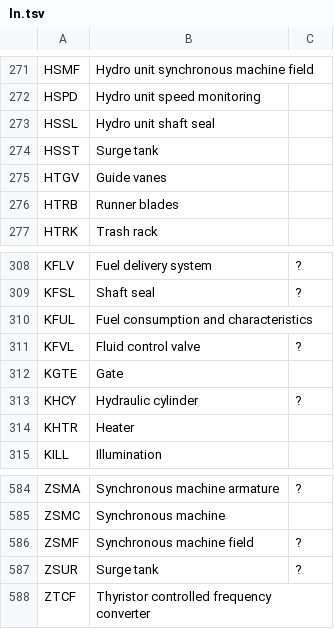
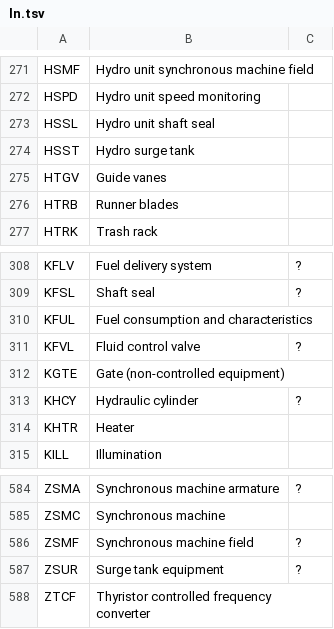
Before and after one commit to otfabric/go-iec61850-model, a TSV file: texts/en/ln.tsv, drawn as a sheet; only a part is shown, gaps mark what is left out; the diff covers the shown part only.

```diff
--- a/texts/en/ln.tsv
+++ b/texts/en/ln.tsv
@@ -273,3 +273,3 @@ HSPD	Hydro unit speed monitoring
 HSSL	Hydro unit shaft seal
-HSST	Surge tank
+HSST	Hydro surge tank
 HTGV	Guide vanes
@@ -311,3 +311,3 @@ KFUL	Fuel consumption and characteristics
 KFVL	Fluid control valve	?
-KGTE	Gate
+KGTE	Gate (non-controlled equipment)
 KHCY	Hydraulic cylinder	?
@@ -586,3 +586,3 @@ ZSMC	Synchronous machine
 ZSMF	Synchronous machine field	?
-ZSUR	Surge tank	?
+ZSUR	Surge tank equipment	?
 ZTCF	Thyristor controlled frequency converter
```
Also changed, not shown: 10 edited cells elsewhere in this file, 1 other file.
